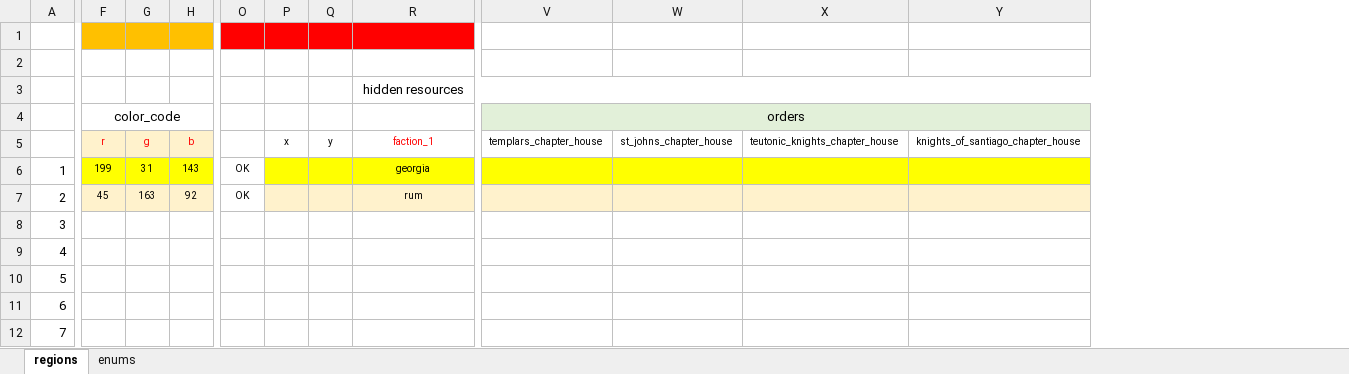
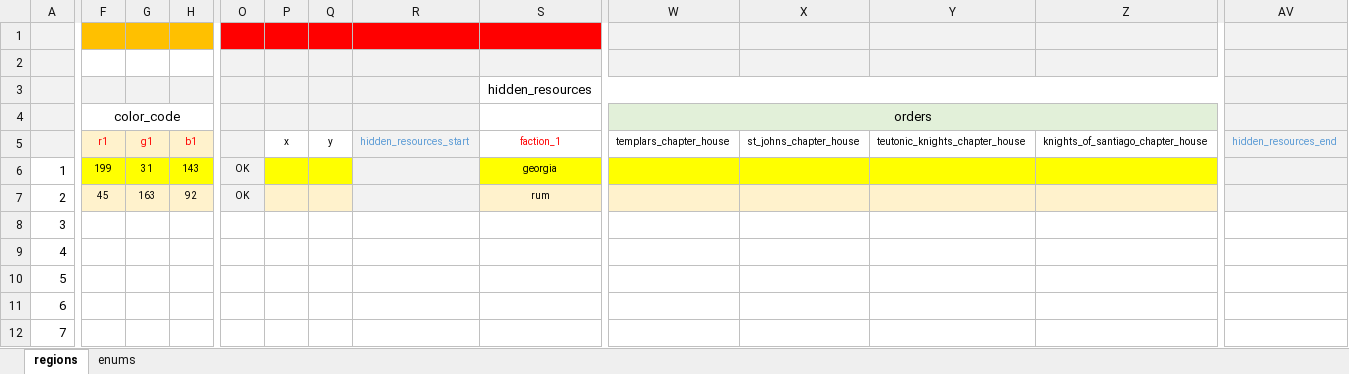
Before and after one commit to binariusO1/MTW2_Tools, an Excel workbook: main/regions.xlsx, sheet regions, drawn as a sheet; only a part is shown, gaps mark what is left out; values as stored, in another font and other column widths than the file's, no borders; addresses are those after the commit; the diff covers the shown part only; the diff names each change by its address in the sheet, - before the commit and + after, or states it on an @@ line.

Commit message:
[regions] cd working

```diff
--- a/main/regions.xlsx (sheet regions)
+++ b/main/regions.xlsx (sheet regions)
+column R, row 5: hidden_resources_start
+column AV, row 5: hidden_resources_end
-A1:A2 fill: none
+A1:A2 fill: #F2F2F2
-W1:Z1 fill: none
+W1:Z1 fill: #F2F2F2
-O2:Q2 fill: none
+O2:Q2 fill: #F2F2F2
-S2:Z2 fill: none
+S2:Z2 fill: #F2F2F2
-A3:Q3 fill: none
+A3:Q3 fill: #F2F2F2
-S3: hidden resources
+S3: hidden_resources
-A4 fill: none
+A4 fill: #F2F2F2
-O4:Q4 fill: none
+O4:Q4 fill: #F2F2F2
-A5 fill: none
+A5 fill: #F2F2F2
-F5: r
+F5: r1
-G5: g
+G5: g1
-H5: b
+H5: b1
-O5:O7 fill: none
+O5:O7 fill: #F2F2F2
```
Also changed, not shown: cell formats elsewhere in this sheet, main/factions.xlsx, 15 other files.
